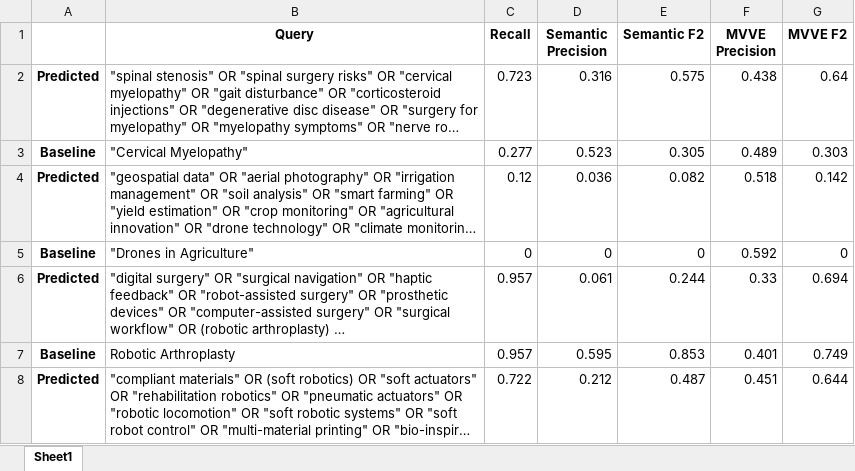
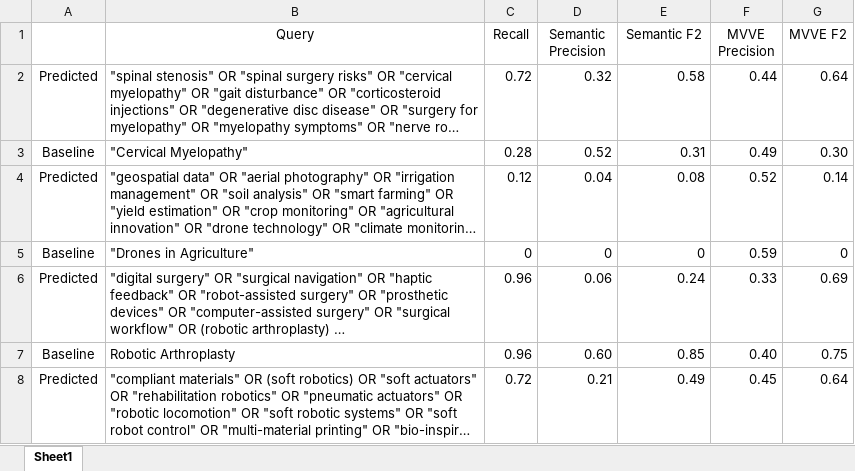
Before and after one commit to Mohammadsaknini/LitQEval, an Excel workbook: results.xlsx, sheet Sheet1, drawn as a sheet; only a part is shown; long unchanged cells end in …; values as stored, in another font and other column widths than the file's, no borders; the diff covers the shown part only; the diff names each change by its address in the sheet, - before the commit and + after, or states it on an @@ line.

Commit message:
typo

```diff
--- a/results.xlsx (sheet Sheet1)
+++ b/results.xlsx (sheet Sheet1)
-B1:G1 bold: on
+B1:G1 bold: off
-A2:A8 bold: on
+A2:A8 bold: off
-C2 (Recall): 0.723
+C2 (Recall): 0.72
-D2 (Semantic Precision): 0.316
+D2 (Semantic Precision): 0.32
-E2 (Semantic F2): 0.575
+E2 (Semantic F2): 0.58
-F2 (MVVE Precision): 0.438
+F2 (MVVE Precision): 0.44
-C3 (Recall): 0.277
+C3 (Recall): 0.28
-D3 (Semantic Precision): 0.523
+D3 (Semantic Precision): 0.52
-E3 (Semantic F2): 0.305
+E3 (Semantic F2): 0.31
-F3 (MVVE Precision): 0.489
+F3 (MVVE Precision): 0.49
-G3 (MVVE F2): 0.303
+G3 (MVVE F2): 0.30
-D4 (Semantic Precision): 0.036
+D4 (Semantic Precision): 0.04
-E4 (Semantic F2): 0.082
+E4 (Semantic F2): 0.08
-F4 (MVVE Precision): 0.518
+F4 (MVVE Precision): 0.52
-G4 (MVVE F2): 0.142
+G4 (MVVE F2): 0.14
-F5 (MVVE Precision): 0.592
+F5 (MVVE Precision): 0.59
-C6:C7 (Recall): 0.957
+C6:C7 (Recall): 0.96
-D6 (Semantic Precision): 0.061
+D6 (Semantic Precision): 0.06
-E6 (Semantic F2): 0.244
+E6 (Semantic F2): 0.24
-G6 (MVVE F2): 0.694
+G6 (MVVE F2): 0.69
-D7 (Semantic Precision): 0.595
+D7 (Semantic Precision): 0.60
-E7 (Semantic F2): 0.853
+E7 (Semantic F2): 0.85
-F7 (MVVE Precision): 0.401
+F7 (MVVE Precision): 0.40
-G7 (MVVE F2): 0.749
+G7 (MVVE F2): 0.75
-C8 (Recall): 0.722
+C8 (Recall): 0.72
-D8 (Semantic Precision): 0.212
+D8 (Semantic Precision): 0.21
-E8 (Semantic F2): 0.487
+E8 (Semantic F2): 0.49
-F8 (MVVE Precision): 0.451
+F8 (MVVE Precision): 0.45
-G8 (MVVE F2): 0.644
+G8 (MVVE F2): 0.64
```
Also changed, not shown: 14 edited cells and cell formats elsewhere in this sheet, 1 other file.
